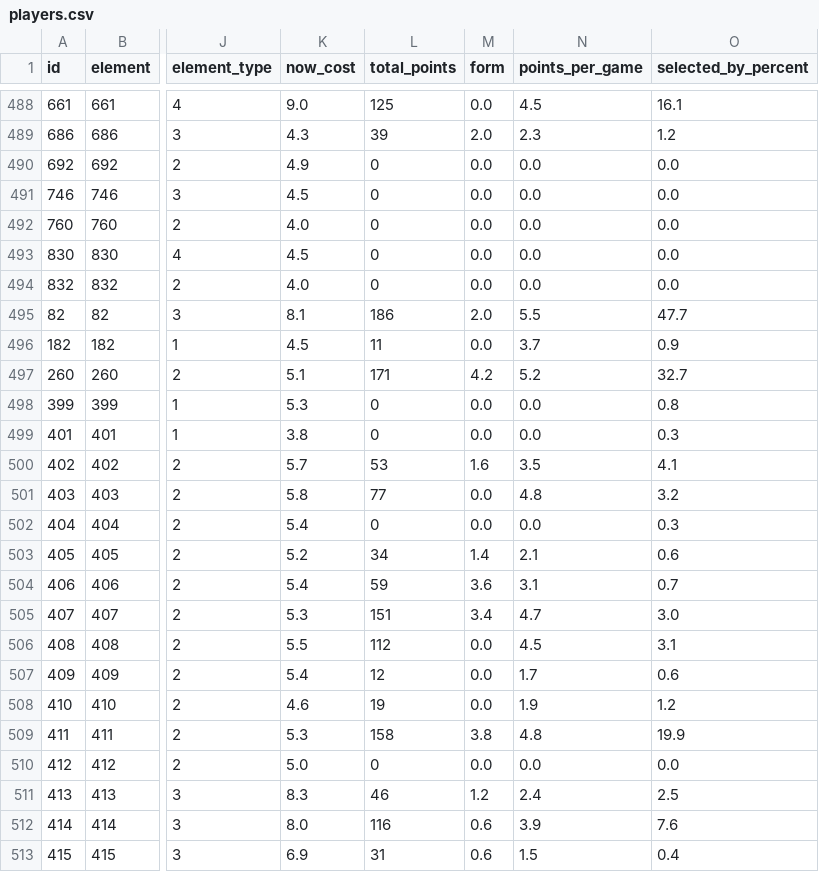
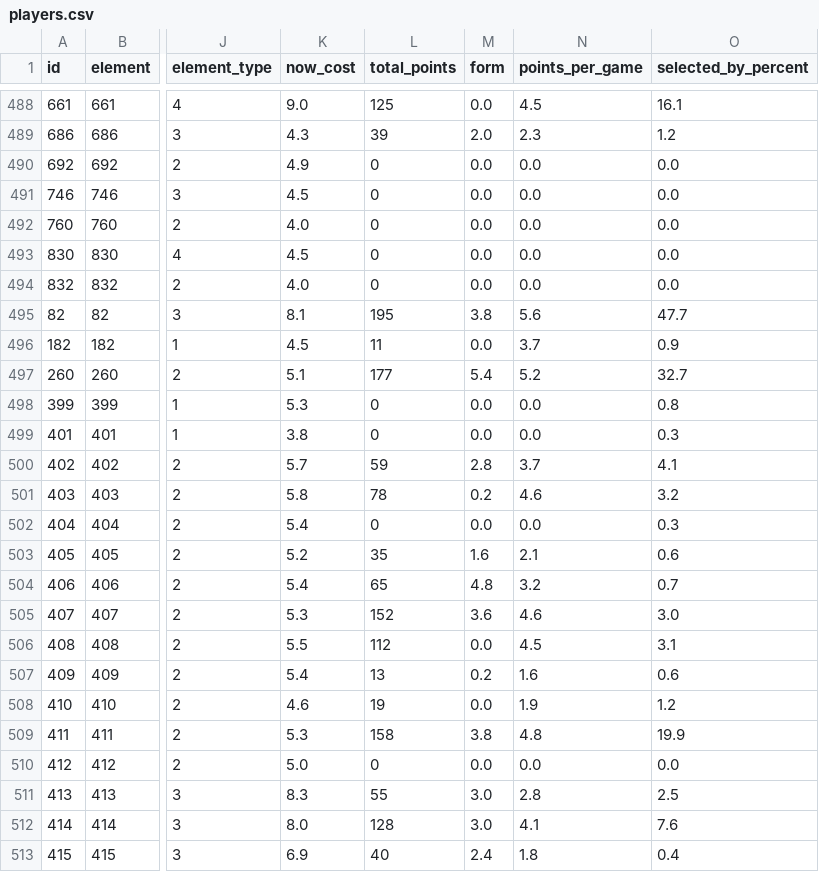
Before and after one commit to OmarN-Mukhtar/FantasyManager, a CSV file: data/players.csv, drawn as a sheet; only a part is shown, gaps mark what is left out; the diff covers the shown part only; the diff names each change by its address in the sheet, - before the commit and + after, or states it on an @@ line.

```diff
--- a/data/players.csv
+++ b/data/players.csv
-L495 (total_points): 186
+L495 (total_points): 195
-M495 (form): 2.0
+M495 (form): 3.8
-N495 (points_per_game): 5.5
+N495 (points_per_game): 5.6
-L497 (total_points): 171
+L497 (total_points): 177
-M497 (form): 4.2
+M497 (form): 5.4
-L500 (total_points): 53
+L500 (total_points): 59
-M500 (form): 1.6
+M500 (form): 2.8
-N500 (points_per_game): 3.5
+N500 (points_per_game): 3.7
-L501 (total_points): 77
+L501 (total_points): 78
-M501 (form): 0.0
+M501 (form): 0.2
-N501 (points_per_game): 4.8
+N501 (points_per_game): 4.6
-L503 (total_points): 34
+L503 (total_points): 35
-M503 (form): 1.4
+M503 (form): 1.6
-L504 (total_points): 59
+L504 (total_points): 65
-M504 (form): 3.6
+M504 (form): 4.8
-N504 (points_per_game): 3.1
+N504 (points_per_game): 3.2
-L505 (total_points): 151
+L505 (total_points): 152
-M505 (form): 3.4
+M505 (form): 3.6
-N505 (points_per_game): 4.7
+N505 (points_per_game): 4.6
-L507 (total_points): 12
+L507 (total_points): 13
-M507 (form): 0.0
+M507 (form): 0.2
-N507 (points_per_game): 1.7
+N507 (points_per_game): 1.6
-L511 (total_points): 46
+L511 (total_points): 55
-M511 (form): 1.2
+M511 (form): 3.0
-N511 (points_per_game): 2.4
+N511 (points_per_game): 2.8
-L512 (total_points): 116
+L512 (total_points): 128
-M512 (form): 0.6
+M512 (form): 3.0
-N512 (points_per_game): 3.9
+N512 (points_per_game): 4.1
-L513 (total_points): 31
+L513 (total_points): 40
-M513 (form): 0.6
+M513 (form): 2.4
-N513 (points_per_game): 1.5
+N513 (points_per_game): 1.8
```
Also changed, not shown: 151 edited cells elsewhere in this file, data/predictions.csv, data/sentiment_analysis.csv, 4 other files.
